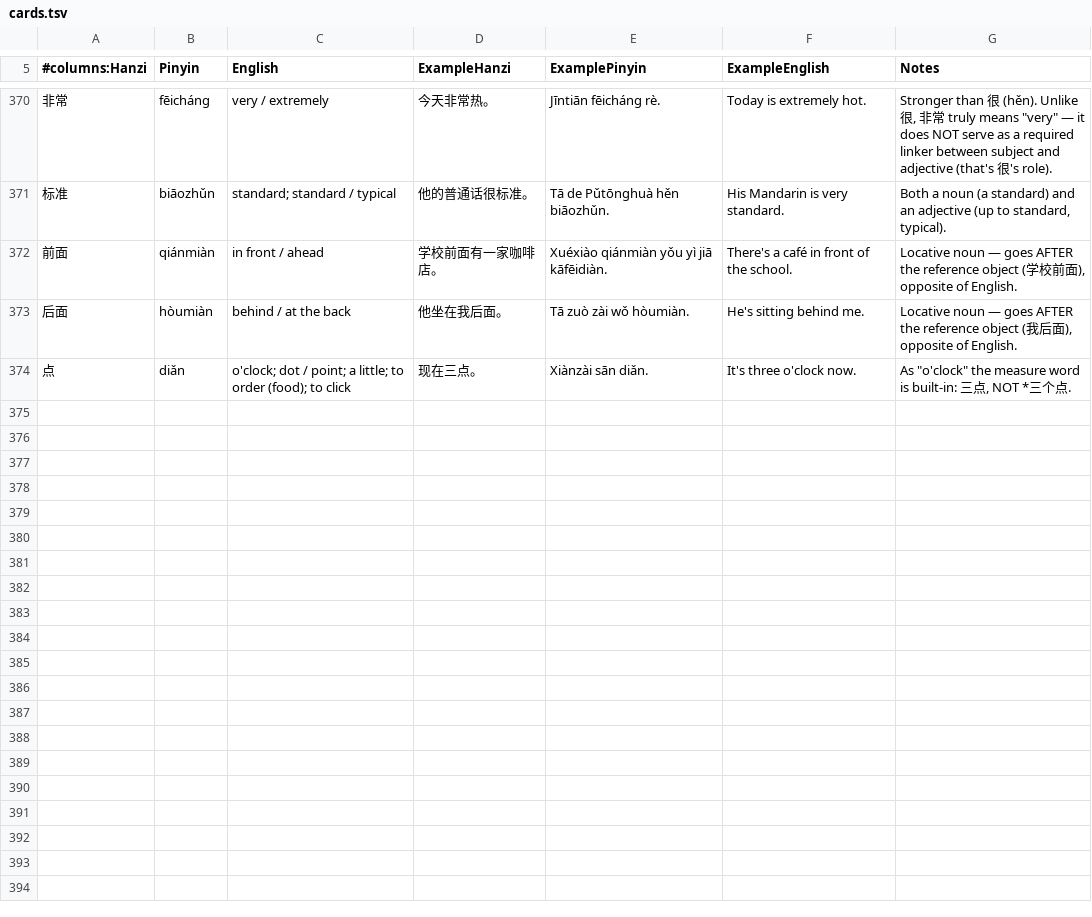
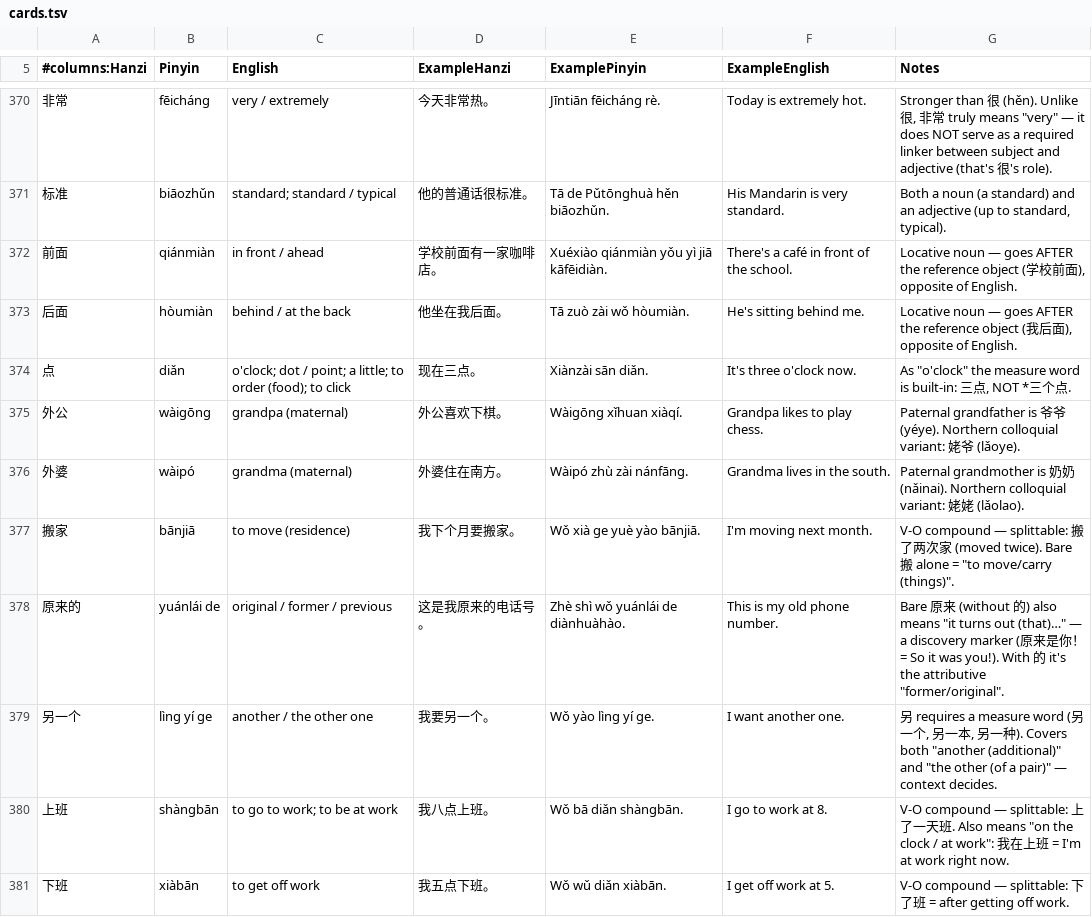
Before and after one commit to hanrodz/mandarin-flashcards, a TSV file: cards.tsv, drawn as a sheet; only a part is shown, gaps mark what is left out; the diff covers the shown part only; the diff names each change by its address in the sheet, - before the commit and + after, or states it on an @@ line.

Commit message:
update cards 8/17

```diff
--- a/cards.tsv
+++ b/cards.tsv
+row 375: 外公 | wàigōng | grandpa (maternal) | 外公喜欢下棋。 | Wàigōng xǐhuan xiàqí. | Grandpa likes to play chess. | Paternal grandfather is 爷爷 (yéye). Northern colloquial variant: 姥爷 (lǎoye).
+row 376: 外婆 | wàipó | grandma (maternal) | 外婆住在南方。 | Wàipó zhù zài nánfāng. | Grandma lives in the south. | Paternal grandmother is 奶奶 (nǎinai). Northern colloquial variant: 姥姥 (lǎolao).
+row 377: 搬家 | bānjiā | to move (residence) | 我下个月要搬家。 | Wǒ xià ge yuè yào bānjiā. | I'm moving next month. | V-O compound — splittable: 搬了两次家 (moved twice). Bare 搬 alone = "to move/carry (things)".
+row 378: 原来的 | yuánlái de | original / former / previous | 这是我原来的电话号。 | Zhè shì wǒ yuánlái de diànhuàhào. | This is my old phone number. | Bare 原来 (without 的) also means "it turns out (that)…" — a discovery marker (原来是你！ = So it was you!). With 的 it's the attributive "former/original".
+row 379: 另一个 | lìng yí ge | another / the other one | 我要另一个。 | Wǒ yào lìng yí ge. | I want another one. | 另 requires a measure word (另一个, 另一本, 另一种). Covers both "another (additional)" and "the other (of a pair)" — context decides.
+row 380: 上班 | shàngbān | to go to work; to be at work | 我八点上班。 | Wǒ bā diǎn shàngbān. | I go to work at 8. | V-O compound — splittable: 上了一天班. Also means "on the clock / at work": 我在上班 = I'm at work right now.
+row 381: 下班 | xiàbān | to get off work | 我五点下班。 | Wǒ wǔ diǎn xiàbān. | I get off work at 5. | V-O compound — splittable: 下了班 = after getting off work.
```
Also changed, not shown: 7 added rows and 3 edited cells elsewhere in this file.
